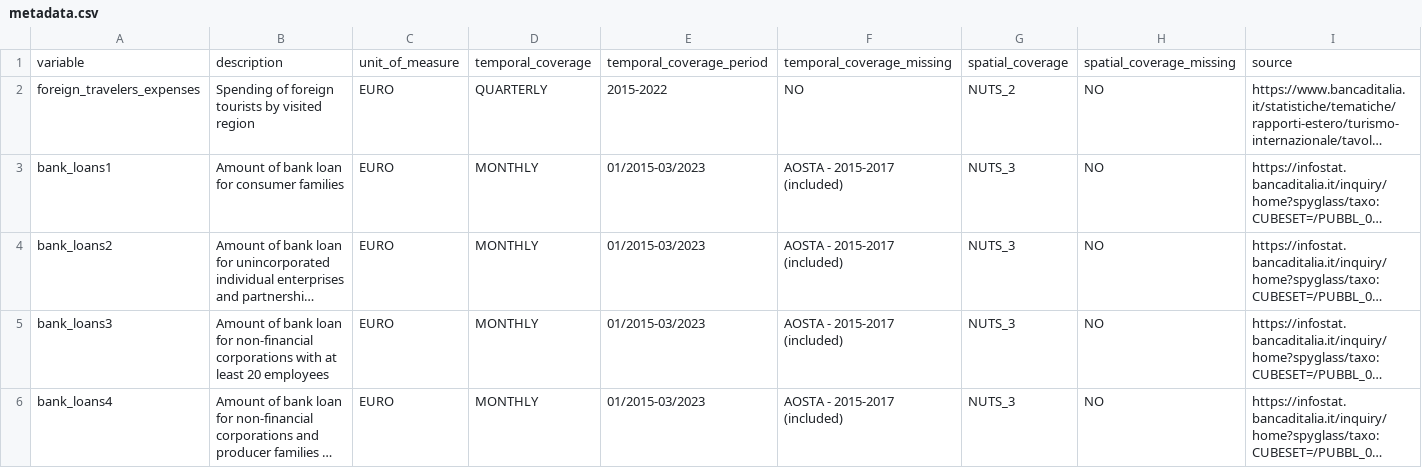
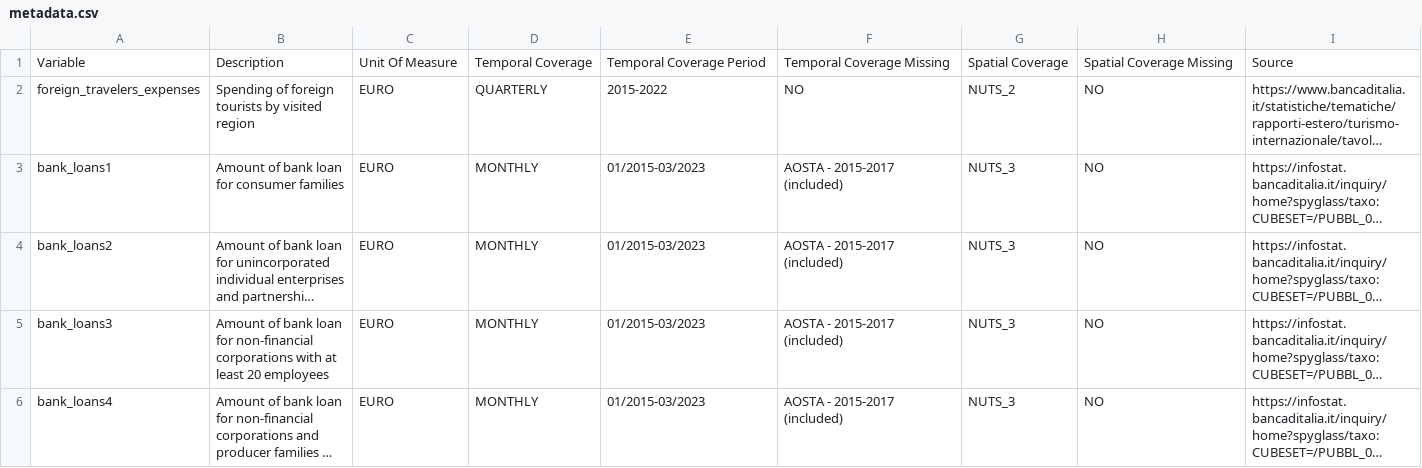
Before and after one commit to ale-ch/it-fuel-dashboard, a CSV file: metadata.csv, drawn as a sheet; only a part is shown; long unchanged cells end in …; removed rows and columns are numbered as before the commit, all else as after; the diff names each change by its address in the sheet, - before the commit and + after, or states it on an @@ line.

Commit message:
Update metadata.csv
Capitalized names

```diff
--- a/metadata.csv
+++ b/metadata.csv
-row 1: variable | description | unit_of_measure | temporal_coverage | temporal_coverage_period | temporal_coverage_missing | spatial_coverage | spatial_coverage_missing | source
+row 1: Variable | Description | Unit Of Measure | Temporal Coverage | Temporal Coverage Period | Temporal Coverage Missing | Spatial Coverage | Spatial Coverage Missing | Source
```
